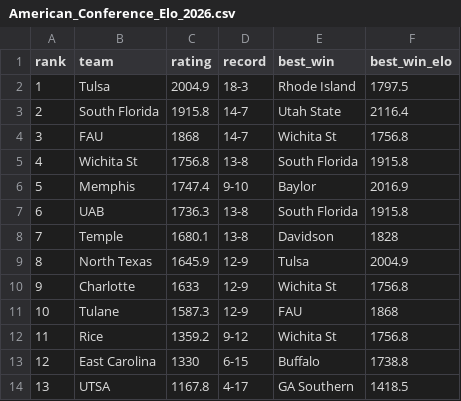
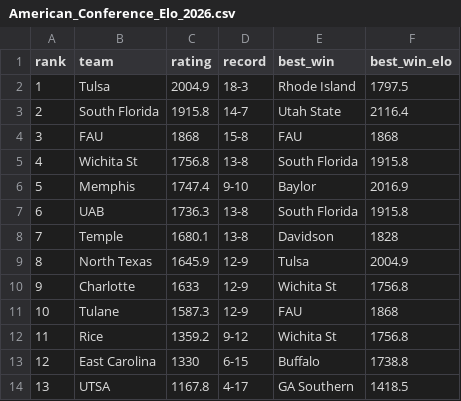
Before and after one commit to lukecassada05-eng/lukecassada.github.io, a CSV file: CBB/data/American_Conference_Elo_2026.csv, drawn as a sheet.

```diff
--- a/CBB/data/American_Conference_Elo_2026.csv
+++ b/CBB/data/American_Conference_Elo_2026.csv
@@ -3,3 +3,3 @@ rank,team,rating,record,best_win,best_win_elo
 2,South Florida,1915.8,14-7,Utah State,2116.4
-3,FAU,1868,14-7,Wichita St,1756.8
+3,FAU,1868,15-8,FAU,1868
 4,Wichita St,1756.8,13-8,South Florida,1915.8
```
Also changed, not shown: CBB/data/CBB_Elo_2026.csv, CBB/data/CBB_Elo_Future_Game_Predictions.csv, 21 other files.
